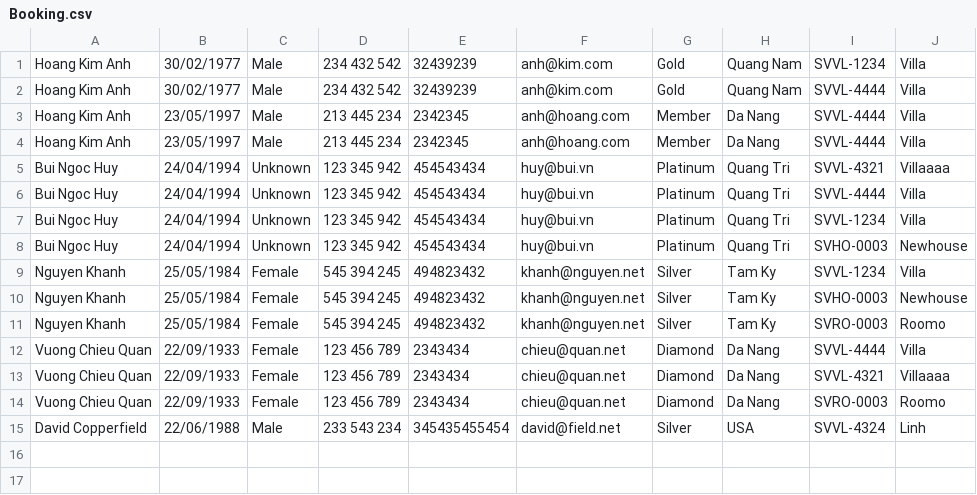
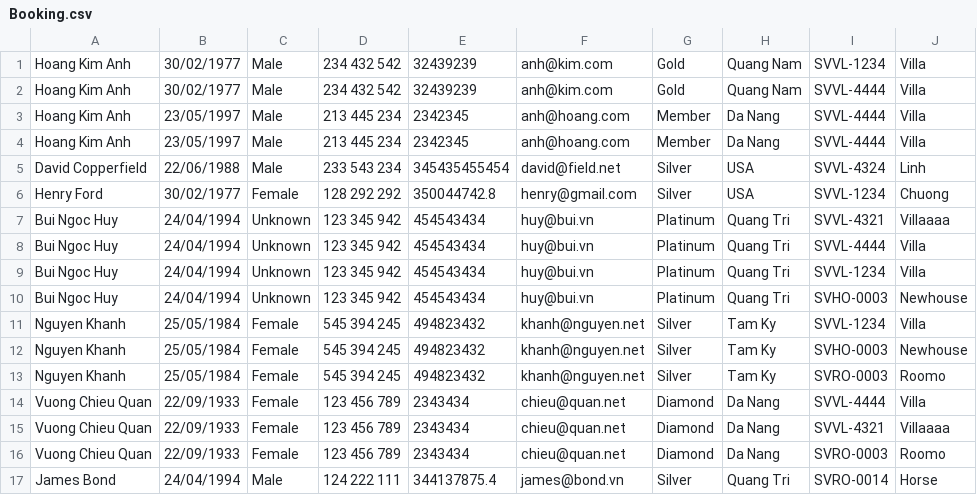
Before and after one commit to Chuong-Hoang/C0520G1-HoangKVChuong, a CSV file: module2/src/case_study/data/Booking.csv, drawn as a sheet.

```diff
--- a/module2/src/case_study/data/Booking.csv
+++ b/module2/src/case_study/data/Booking.csv
@@ -4,2 +4,4 @@ Hoang Kim Anh,23/05/1997,Male,213 445 234,2342345,anh@hoang.com,Member,Da Nang,S
 Hoang Kim Anh,23/05/1997,Male,213 445 234,2342345,anh@hoang.com,Member,Da Nang,SVVL-4444,Villa
+David Copperfield,22/06/1988,Male,233 543 234,345435455454,david@field.net,Silver,USA,SVVL-4324,Linh
+Henry Ford,30/02/1977,Female,128 292 292,350044742.8,henry@gmail.com,Silver,USA,SVVL-1234,Chuong
 Bui Ngoc Huy,24/04/1994,Unknown,123 345 942,454543434,huy@bui.vn,Platinum,Quang Tri,SVVL-4321,Villaaaa
@@ -14,2 +16,2 @@ Vuong Chieu Quan,22/09/1933,Female,123 456 789,2343434,chieu@quan.net,Diamond,Da
 Vuong Chieu Quan,22/09/1933,Female,123 456 789,2343434,chieu@quan.net,Diamond,Da Nang,SVRO-0003,Roomo
-David Copperfield,22/06/1988,Male,233 543 234,345435455454,david@field.net,Silver,USA,SVVL-4324,Linh
+James Bond,24/04/1994,Male,124 222 111,344137875.4,james@bond.vn,Silver,Quang Tri,SVRO-0014,Horse
```
Also changed, not shown: module2/out/production/module2/case_study/data/Booking.csv, module2/out/production/module2/case_study/data/Customer.csv, 14 other files.
